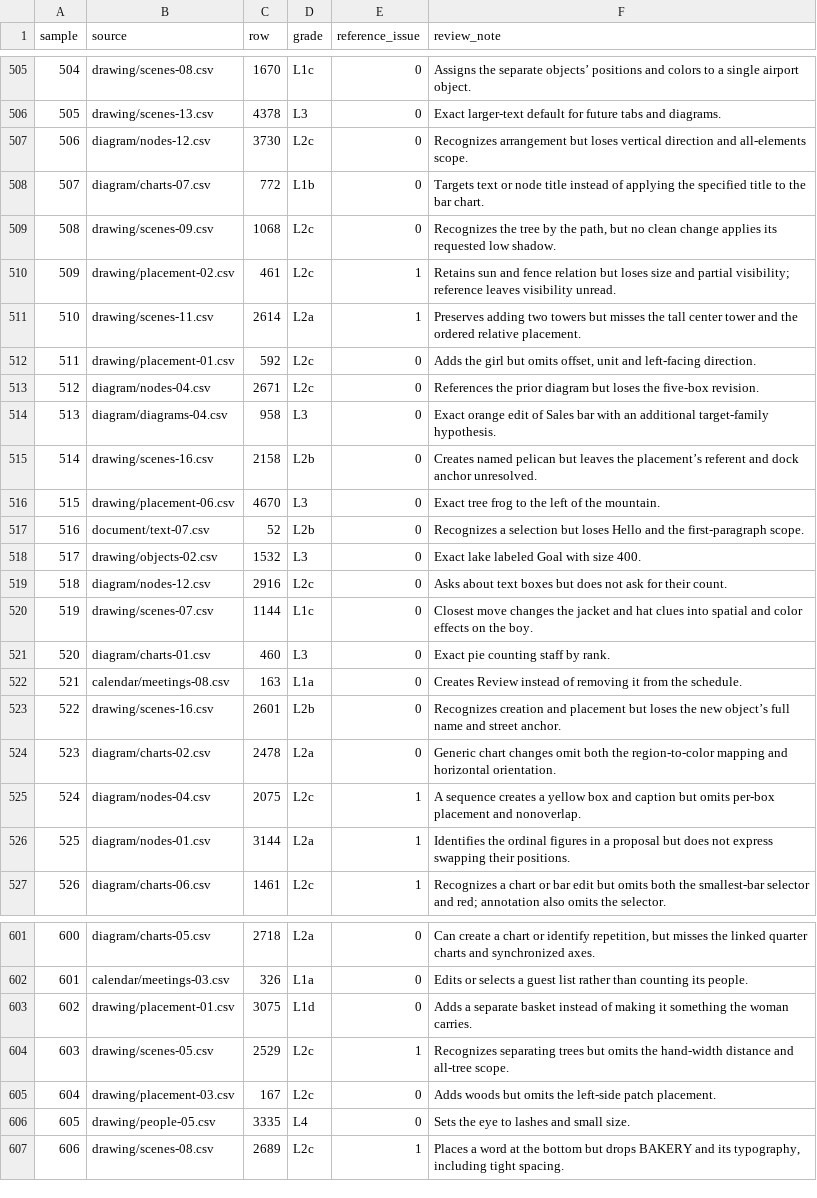
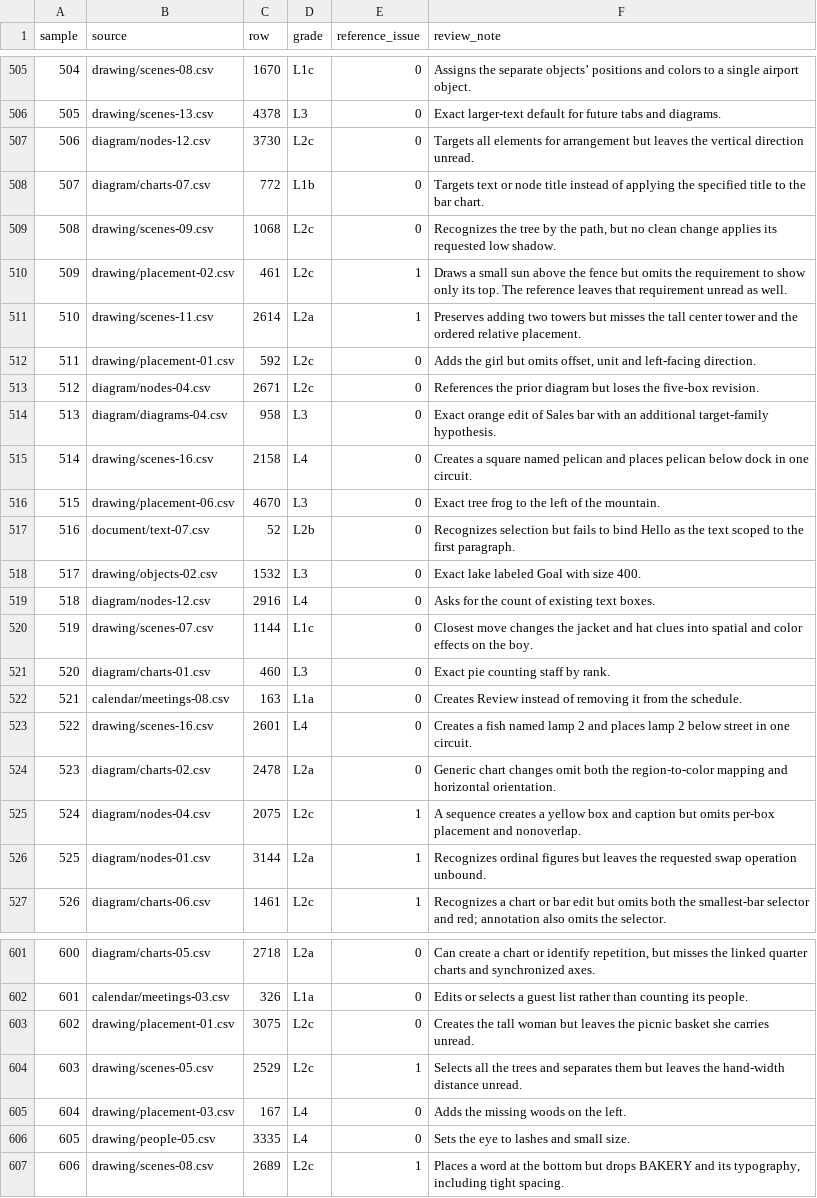
Before and after one commit to ml-circuits-research/pro-formaliser, a TSV file: eval/THOUSAND-GRADES.tsv, drawn as a sheet; only a part is shown, gaps mark what is left out; the diff covers the shown part only.

Commit message:
Learn evidenced nominal properties and retain scoped multi-step readings

```diff
--- a/eval/THOUSAND-GRADES.tsv
+++ b/eval/THOUSAND-GRADES.tsv
@@ -506,6 +506,6 @@ sample	source	row	grade	reference_issue	review_note
 505	drawing/scenes-13.csv	4378	L3	0	Exact larger-text default for future tabs and diagrams.
-506	diagram/nodes-12.csv	3730	L2c	0	Recognizes arrangement but loses vertical direction and all-elements scope.
+506	diagram/nodes-12.csv	3730	L2c	0	Targets all elements for arrangement but leaves the vertical direction unread.
 507	diagram/charts-07.csv	772	L1b	0	Targets text or node title instead of applying the specified title to the bar chart.
 508	drawing/scenes-09.csv	1068	L2c	0	Recognizes the tree by the path, but no clean change applies its requested low shadow.
-509	drawing/placement-02.csv	461	L2c	1	Retains sun and fence relation but loses size and partial visibility; reference leaves visibility unread.
+509	drawing/placement-02.csv	461	L2c	1	Draws a small sun above the fence but omits the requirement to show only its top. The reference leaves that requirement unread as well.
 510	drawing/scenes-11.csv	2614	L2a	1	Preserves adding two towers but misses the tall center tower and the ordered relative placement.
@@ -514,7 +514,7 @@ sample	source	row	grade	reference_issue	review_note
 513	diagram/diagrams-04.csv	958	L3	0	Exact orange edit of Sales bar with an additional target-family hypothesis.
-514	drawing/scenes-16.csv	2158	L2b	0	Creates named pelican but leaves the placement’s referent and dock anchor unresolved.
+514	drawing/scenes-16.csv	2158	L4	0	Creates a square named pelican and places pelican below dock in one circuit.
 515	drawing/placement-06.csv	4670	L3	0	Exact tree frog to the left of the mountain.
-516	document/text-07.csv	52	L2b	0	Recognizes a selection but loses Hello and the first-paragraph scope.
+516	document/text-07.csv	52	L2b	0	Recognizes selection but fails to bind Hello as the text scoped to the first paragraph.
 517	drawing/objects-02.csv	1532	L3	0	Exact lake labeled Goal with size 400.
-518	diagram/nodes-12.csv	2916	L2c	0	Asks about text boxes but does not ask for their count.
+518	diagram/nodes-12.csv	2916	L4	0	Asks for the count of existing text boxes.
 519	drawing/scenes-07.csv	1144	L1c	0	Closest move changes the jacket and hat clues into spatial and color effects on the boy.
@@ -522,6 +522,6 @@ sample	source	row	grade	reference_issue	review_note
 521	calendar/meetings-08.csv	163	L1a	0	Creates Review instead of removing it from the schedule.
-522	drawing/scenes-16.csv	2601	L2b	0	Recognizes creation and placement but loses the new object’s full name and street anchor.
+522	drawing/scenes-16.csv	2601	L4	0	Creates a fish named lamp 2 and places lamp 2 below street in one circuit.
 523	diagram/charts-02.csv	2478	L2a	0	Generic chart changes omit both the region-to-color mapping and horizontal orientation.
 524	diagram/nodes-04.csv	2075	L2c	1	A sequence creates a yellow box and caption but omits per-box placement and nonoverlap.
-525	diagram/nodes-01.csv	3144	L2a	1	Identifies the ordinal figures in a proposal but does not express swapping their positions.
+525	diagram/nodes-01.csv	3144	L2a	1	Recognizes ordinal figures but leaves the requested swap operation unbound.
 526	diagram/charts-06.csv	1461	L2c	1	Recognizes a chart or bar edit but omits both the smallest-bar selector and red; annotation also omits the selector.
@@ -602,5 +602,5 @@ sample	source	row	grade	reference_issue	review_note
 601	calendar/meetings-03.csv	326	L1a	0	Edits or selects a guest list rather than counting its people.
-602	drawing/placement-01.csv	3075	L1d	0	Adds a separate basket instead of making it something the woman carries.
-603	drawing/scenes-05.csv	2529	L2c	1	Recognizes separating trees but omits the hand-width distance and all-tree scope.
-604	drawing/placement-03.csv	167	L2c	0	Adds woods but omits the left-side patch placement.
+602	drawing/placement-01.csv	3075	L2c	0	Creates the tall woman but leaves the picnic basket she carries unread.
+603	drawing/scenes-05.csv	2529	L2c	1	Selects all the trees and separates them but leaves the hand-width distance unread.
+604	drawing/placement-03.csv	167	L4	0	Adds the missing woods on the left.
 605	drawing/people-05.csv	3335	L4	0	Sets the eye to lashes and small size.
```
Also changed, not shown: 143 edited cells elsewhere in this file, 34 other files.
